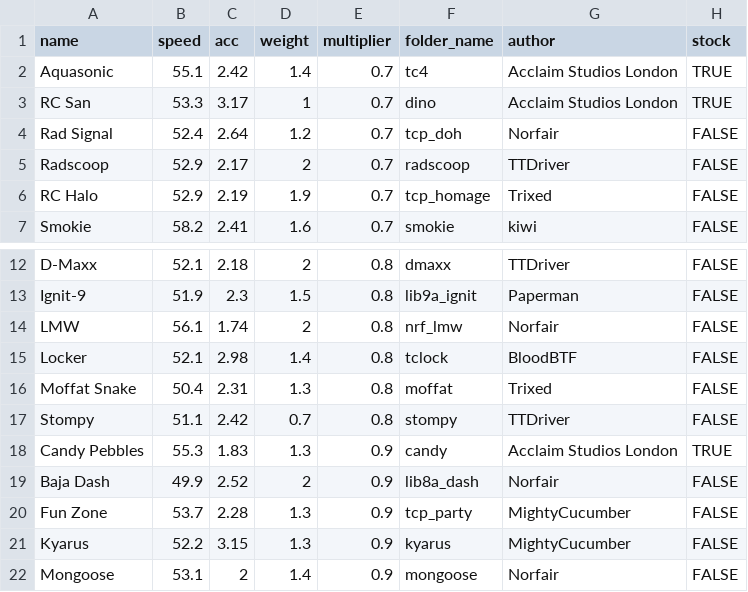
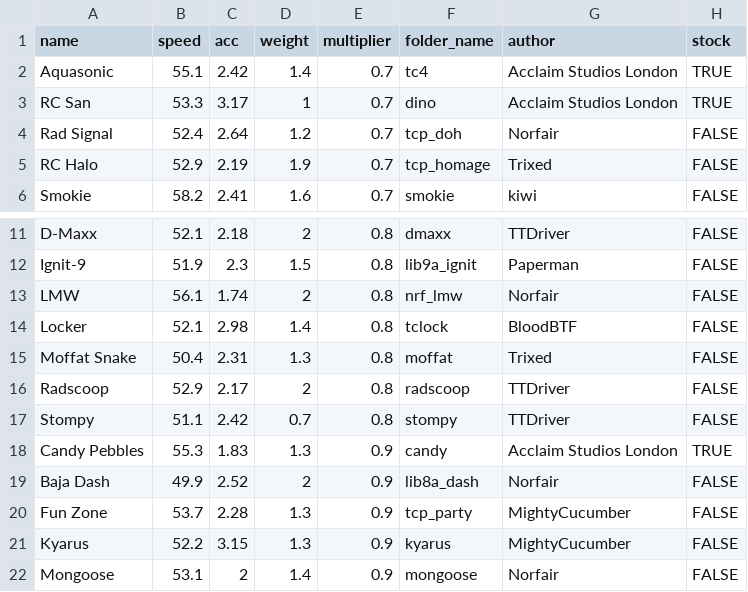
Before and after one commit to Re-Volt-America/RVA-Data, a CSV file: models/cars/amateur.csv, drawn as a sheet; only a part is shown, gaps mark what is left out; removed rows and columns are numbered as before the commit, all else as after; the diff names each change by its address in the sheet, - before the commit and + after, or states it on an @@ line.

Commit message:
Bump changes (2024-08-13)
Amateur
- Radscoop: 0.7 -> 0.8

Advanced
- Northonda: 1.0 -> 0.8

Pro
- Invictus: 0.9 -> 0.8

Tracks
- ToySoldierz: 5 -> 4 laps (Semi-Pro)

```diff
--- a/models/cars/amateur.csv
+++ b/models/cars/amateur.csv
-row 5: Radscoop | 52.9 | 2.17 | 2 | 0.7 | radscoop | TTDriver | FALSE
+row 16: Radscoop | 52.9 | 2.17 | 2 | 0.8 | radscoop | TTDriver | FALSE
```
Also changed, not shown: models/cars/advanced.csv, models/cars/pro.csv, 1 other file.
